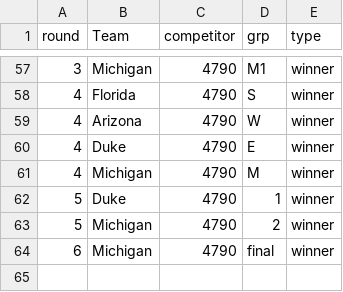
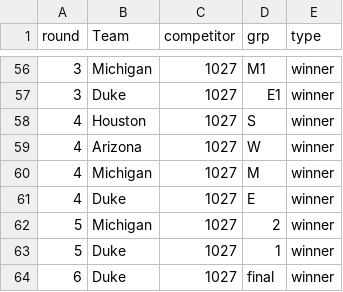
Before and after one commit to andrewstomper/MarchMadnessModel, a CSV file: outputs/best_bracket_5.csv, drawn as a sheet; only a part is shown, gaps mark what is left out; the diff covers the shown part only.

```diff
--- a/outputs/best_bracket_5.csv
+++ b/outputs/best_bracket_5.csv
@@ -57,8 +56,9 @@ round,Team,competitor,grp,type
-3,Michigan,4790,M1,winner
-4,Florida,4790,S,winner
-4,Arizona,4790,W,winner
-4,Duke,4790,E,winner
-4,Michigan,4790,M,winner
-5,Duke,4790,1,winner
-5,Michigan,4790,2,winner
-6,Michigan,4790,final,winner
+3,Michigan,1027,M1,winner
+3,Duke,1027,E1,winner
+4,Houston,1027,S,winner
+4,Arizona,1027,W,winner
+4,Michigan,1027,M,winner
+4,Duke,1027,E,winner
+5,Michigan,1027,2,winner
+5,Duke,1027,1,winner
+6,Duke,1027,final,winner
```
Also changed, not shown: 2 added rows, 3 removed rows and 79 edited cells elsewhere in this file, outputs/best_bracket_20.csv, outputs/best_bracket_50.csv, 4 other files.
